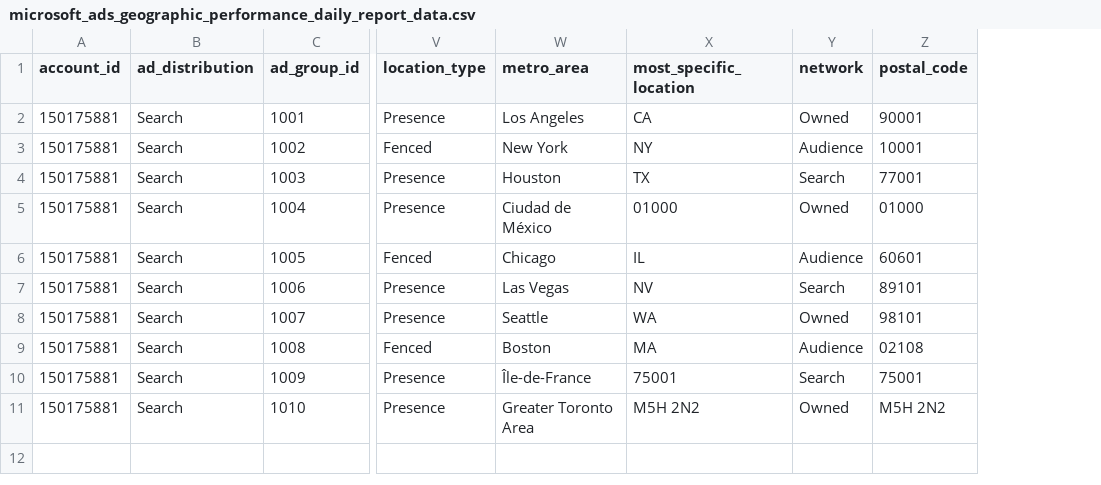
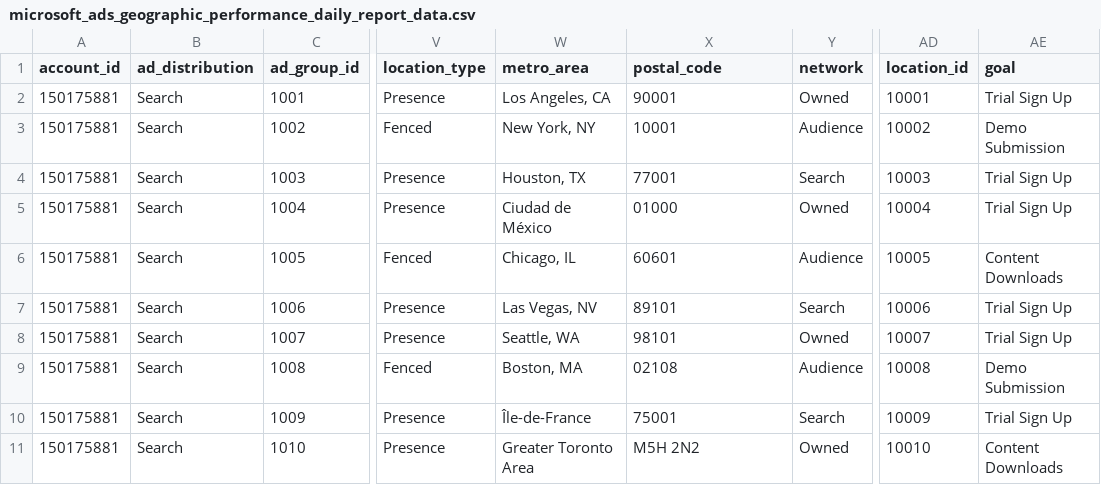
Before and after one commit to fivetran/dbt_microsoft_ads, a CSV file: integration_tests/seeds/microsoft_ads_geographic_performance_daily_report_data.csv, drawn as a sheet; only a part is shown, gaps mark what is left out; removed rows and columns are numbered as before the commit, all else as after; the diff names each change by its address in the sheet, - before the commit and + after, or states it on an @@ line.

Commit message:
Update seed files

```diff
--- a/integration_tests/seeds/microsoft_ads_geographic_performance_daily_report_data.csv
+++ b/integration_tests/seeds/microsoft_ads_geographic_performance_daily_report_data.csv
-column Z (postal_code), rows 2-11: 90001 | 10001 | 77001 | 01000 | 60601 | 89101 | 98101 | 02108 | 75001 | M5H 2N2
+column AD (location_id), rows 2-11: 10001 | 10002 | 10003 | 10004 | 10005 | 10006 | 10007 | 10008 | 10009 | 10010
+column AE (goal), rows 2-11: Trial Sign Up | Demo Submission | Trial Sign Up | Trial Sign Up | Content Downloads | Trial Sign Up | Trial Sign Up | Demo Submission | Trial Sign Up | Content Downloads
-X1: most_specific_location
+X1: postal_code
-W2 (metro_area): Los Angeles
+W2 (metro_area): Los Angeles, CA
-X2 (postal_code): CA
+X2 (postal_code): 90001
-W3 (metro_area): New York
+W3 (metro_area): New York, NY
-X3 (postal_code): NY
+X3 (postal_code): 10001
-W4 (metro_area): Houston
+W4 (metro_area): Houston, TX
-X4 (postal_code): TX
+X4 (postal_code): 77001
-W6 (metro_area): Chicago
+W6 (metro_area): Chicago, IL
-X6 (postal_code): IL
+X6 (postal_code): 60601
-W7 (metro_area): Las Vegas
+W7 (metro_area): Las Vegas, NV
-X7 (postal_code): NV
+X7 (postal_code): 89101
-W8 (metro_area): Seattle
+W8 (metro_area): Seattle, WA
-X8 (postal_code): WA
+X8 (postal_code): 98101
-W9 (metro_area): Boston
+W9 (metro_area): Boston, MA
-X9 (postal_code): MA
+X9 (postal_code): 02108
```
Also changed, not shown: 6 other files.
